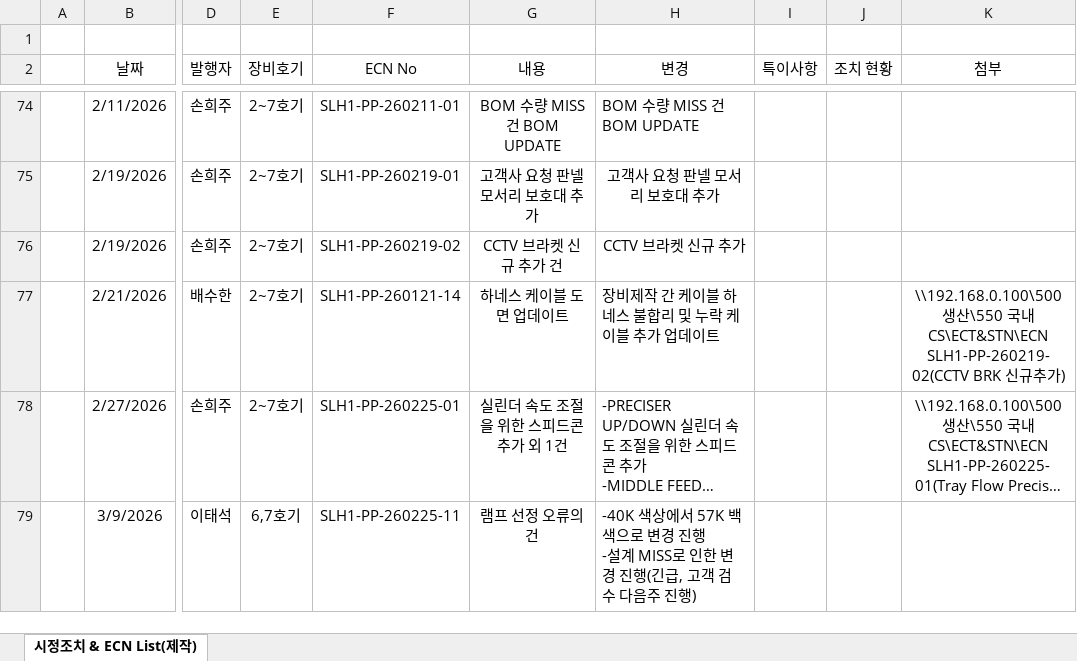
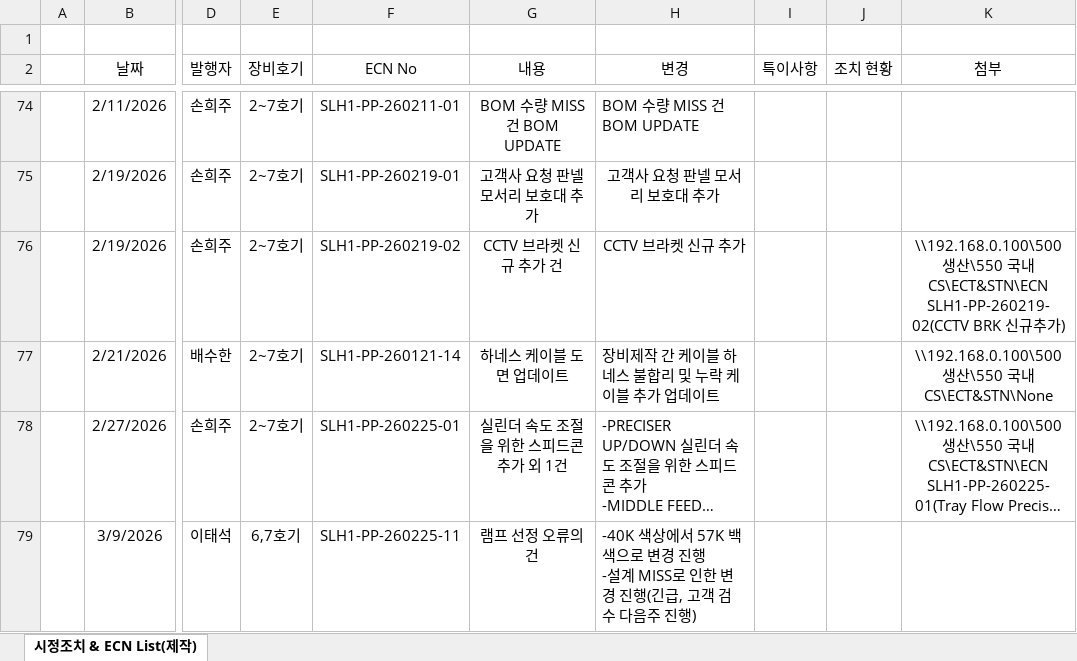
Before and after one commit to Saltlightchoi/my-work-log, an Excel workbook: data/ECN/ECN_STN_Master(SLH1).xlsx, sheet 시정조치 & ECN List(제작), drawn as a sheet; only a part is shown, gaps mark what is left out; long unchanged cells end in …; values as stored, in another font and other column widths than the file's, no borders; the diff names each change by its address in the sheet, - before the commit and + after, or states it on an @@ line.

Commit message:
Dashboard Update: ECN (SLH1-전체)

```diff
--- a/data/ECN/ECN_STN_Master(SLH1).xlsx (sheet 시정조치 & ECN List(제작))
+++ b/data/ECN/ECN_STN_Master(SLH1).xlsx (sheet 시정조치 & ECN List(제작))
-K76 (첨부): (empty)
+K76 (첨부): \\192.168.0.100\500 생산\550 국내CS\ECT&STN\ECN SLH1-PP-260219-02(CCTV BRK 신규추가)
-K77 (첨부): …국내CS\ECT&STN\ECN SLH1-PP-260219-02(CCTV BRK 신규추가)
+K77 (첨부): …국내CS\ECT&STN\None
```
